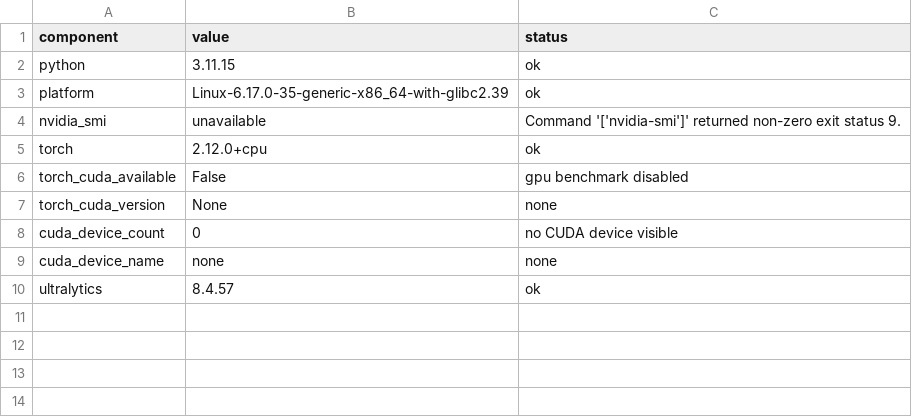
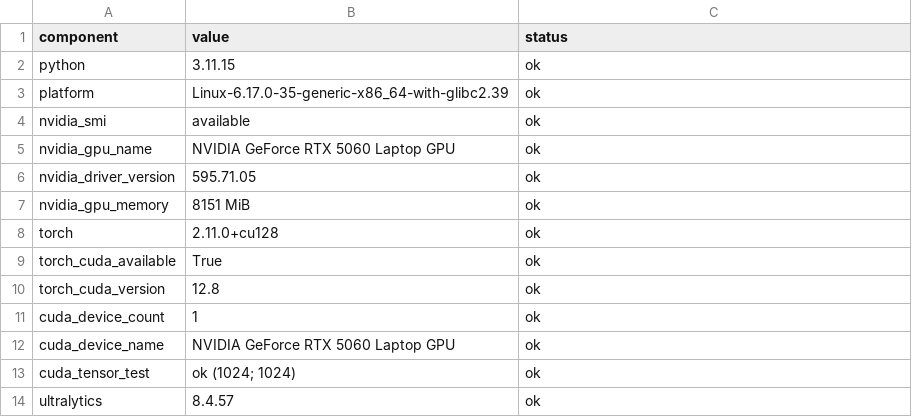
Before and after one commit to Sid-Dhar4/real-time-tracking-latency-budget, a CSV file: results/tables/m35_runtime_environment_audit.csv, drawn as a sheet.

Commit message:
Update runtime audit after CUDA enablement

```diff
--- a/results/tables/m35_runtime_environment_audit.csv
+++ b/results/tables/m35_runtime_environment_audit.csv
@@ -3,8 +3,12 @@ python,3.11.15,ok
 platform,Linux-6.17.0-35-generic-x86_64-with-glibc2.39,ok
-nvidia_smi,unavailable,Command '['nvidia-smi']' returned non-zero exit status 9.
-torch,2.12.0+cpu,ok
-torch_cuda_available,False,gpu benchmark disabled
-torch_cuda_version,None,none
-cuda_device_count,0,no CUDA device visible
-cuda_device_name,none,none
+nvidia_smi,available,ok
+nvidia_gpu_name,NVIDIA GeForce RTX 5060 Laptop GPU,ok
+nvidia_driver_version,595.71.05,ok
+nvidia_gpu_memory,8151 MiB,ok
+torch,2.11.0+cu128,ok
+torch_cuda_available,True,ok
+torch_cuda_version,12.8,ok
+cuda_device_count,1,ok
+cuda_device_name,NVIDIA GeForce RTX 5060 Laptop GPU,ok
+cuda_tensor_test,ok (1024; 1024),ok
 ultralytics,8.4.57,ok
```
Also changed, not shown: 4 other files.
